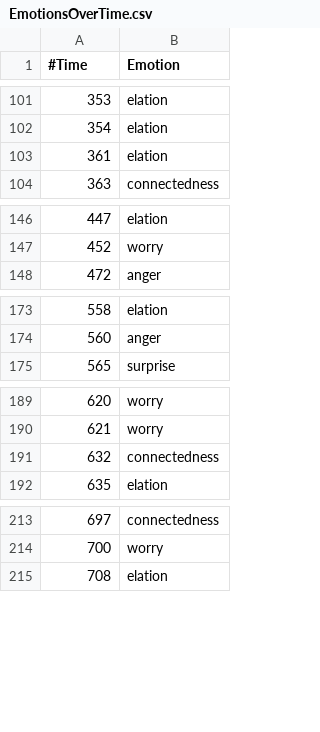
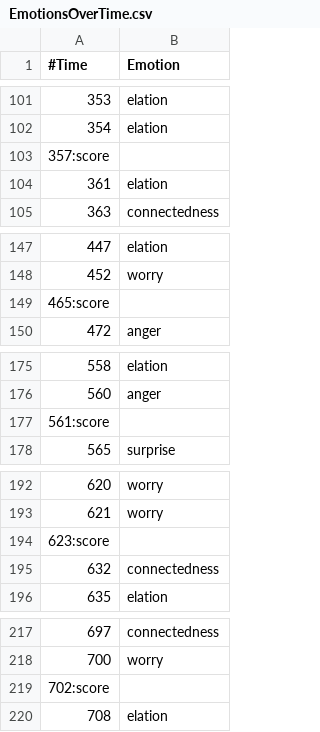
Before and after one commit to gfiao/Thesis-OF.0.9.2-QT, a CSV file: bin/data/EmotionsOverTime.csv, drawn as a sheet; only a part is shown, gaps mark what is left out; the diff names each change by its address in the sheet, - before the commit and + after, or states it on an @@ line.

```diff
--- a/bin/data/EmotionsOverTime.csv
+++ b/bin/data/EmotionsOverTime.csv
+row 103: 357:score
+row 149: 465:score
+row 177: 561:score
+row 194: 623:score
+row 219: 702:score
```
Also changed, not shown: 3 other files.
